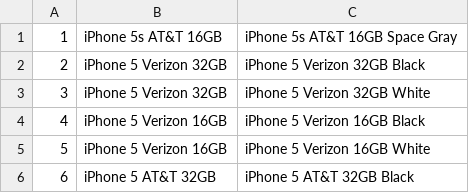
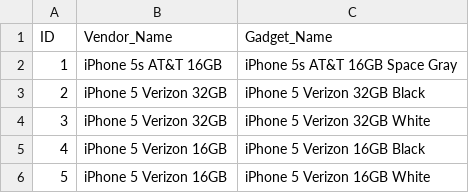
Before and after one commit to naritapandhe/mltest, a CSV file: data.csv, drawn as a sheet; only a part is shown; the shorter side is filled out with more unchanged rows; the diff names each change by its address in the sheet, - before the commit and + after, or states it on an @@ line.

Commit message:
whole dataset added

```diff
--- a/data.csv
+++ b/data.csv
+row 1: ID | Vendor_Name | Gadget_Name
```
Also changed, not shown: 9 other files.
